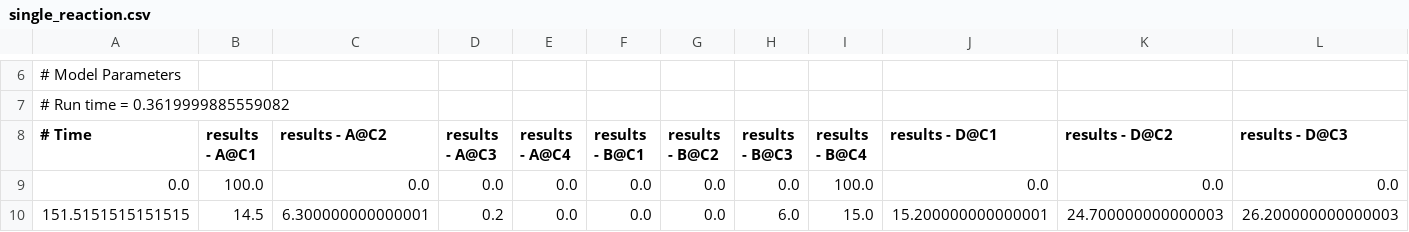
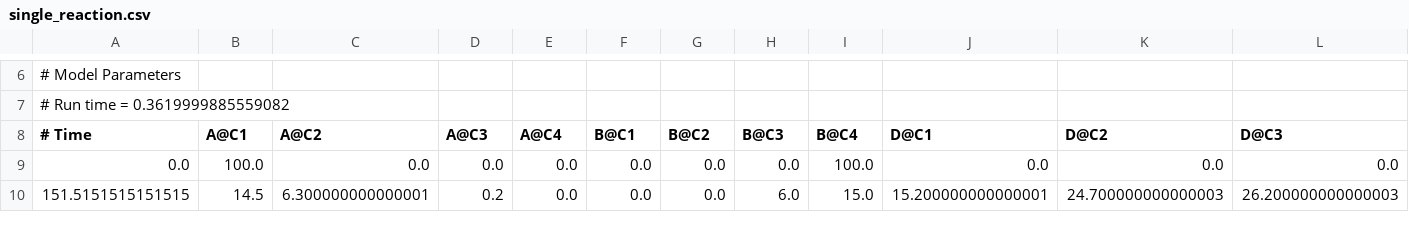
Before and after one commit to jkhulme/french75, a CSV file: csvs/single_reaction.csv, drawn as a sheet; only a part is shown, gaps mark what is left out; the diff covers the shown part only; the diff names each change by its address in the sheet, - before the commit and + after, or states it on an @@ line.

```diff
--- a/csvs/single_reaction.csv
+++ b/csvs/single_reaction.csv
-B8: results - A@C1
+B8: A@C1
-C8: results - A@C2
+C8: A@C2
-D8: results - A@C3
+D8: A@C3
-E8: results - A@C4
+E8: A@C4
-F8: results - B@C1
+F8: B@C1
-G8: results - B@C2
+G8: B@C2
-H8: results - B@C3
+H8: B@C3
-I8: results - B@C4
+I8: B@C4
-J8: results - D@C1
+J8: D@C1
-K8: results - D@C2
+K8: D@C2
-L8: results - D@C3
+L8: D@C3
```
Also changed, not shown: 1 edited cell elsewhere in this file, csvs/autocatalysis.csv, 1 other file.
